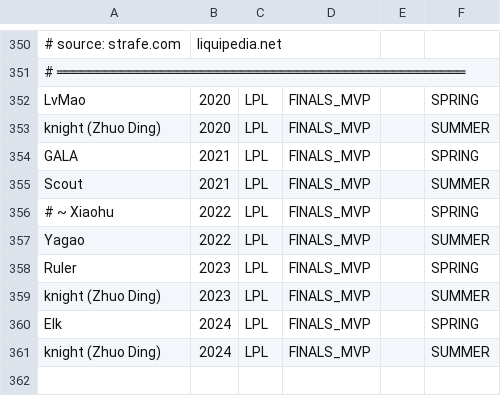
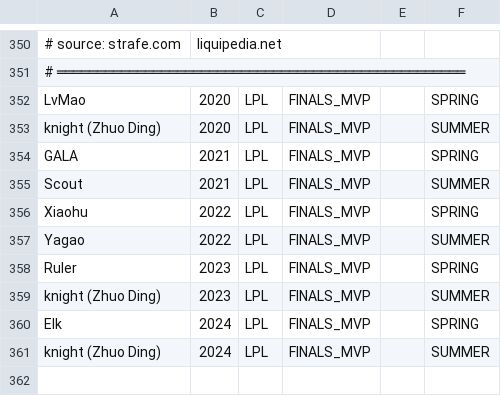
Before and after one commit to parkhb1181/LOL, a CSV file: pipeline-input/awards.csv, drawn as a sheet; only a part is shown, gaps mark what is left out.

```diff
--- a/pipeline-input/awards.csv
+++ b/pipeline-input/awards.csv
@@ -355,3 +355,3 @@ GALA,2021,LPL,FINALS_MVP,,SPRING
 Scout,2021,LPL,FINALS_MVP,,SUMMER
-# ~ Xiaohu,2022,LPL,FINALS_MVP,,SPRING
+Xiaohu,2022,LPL,FINALS_MVP,,SPRING
 Yagao,2022,LPL,FINALS_MVP,,SUMMER
```
Also changed, not shown: 1 other file.
